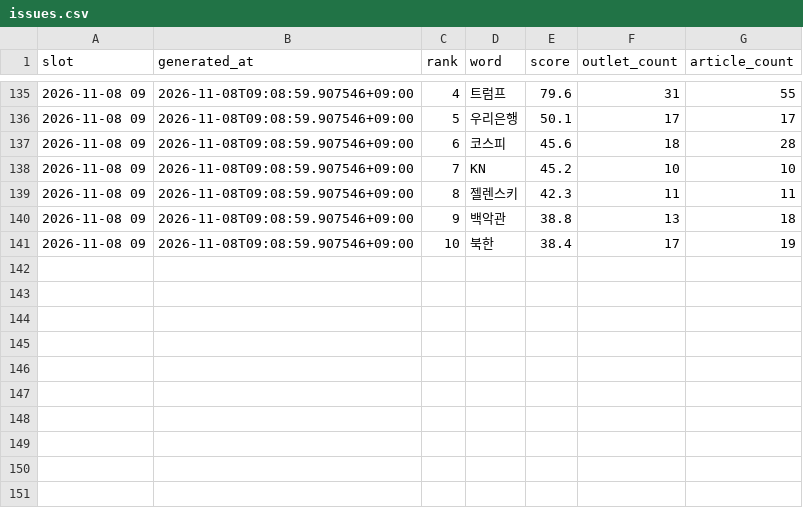
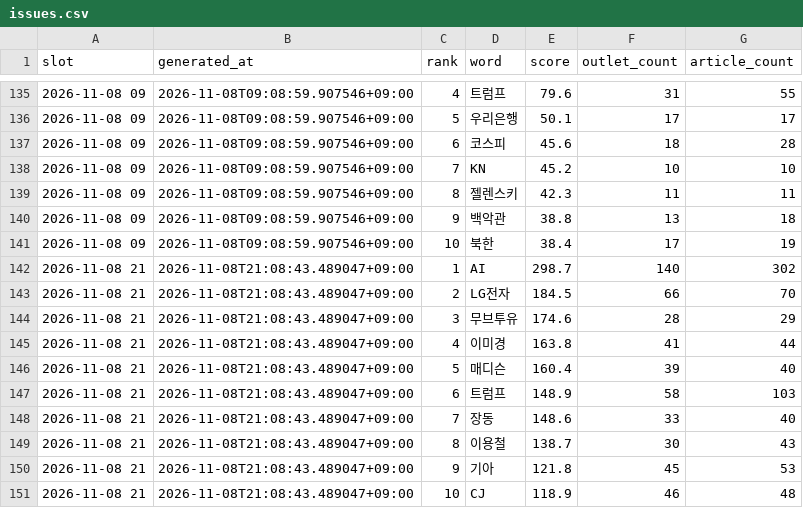
Before and after one commit to kt1024kt-source/vivecoding, a CSV file: history/issues.csv, drawn as a sheet; only a part is shown, gaps mark what is left out.

```diff
--- a/history/issues.csv
+++ b/history/issues.csv
@@ -141 +141,11 @@ slot,generated_at,rank,word,score,outlet_count,article_count
 2026-11-08 09,2026-11-08T09:08:59.907546+09:00,10,북한,38.4,17,19
+2026-11-08 21,2026-11-08T21:08:43.489047+09:00,1,AI,298.7,140,302
+2026-11-08 21,2026-11-08T21:08:43.489047+09:00,2,LG전자,184.5,66,70
+2026-11-08 21,2026-11-08T21:08:43.489047+09:00,3,무브투유,174.6,28,29
+2026-11-08 21,2026-11-08T21:08:43.489047+09:00,4,이미경,163.8,41,44
+2026-11-08 21,2026-11-08T21:08:43.489047+09:00,5,매디슨,160.4,39,40
+2026-11-08 21,2026-11-08T21:08:43.489047+09:00,6,트럼프,148.9,58,103
+2026-11-08 21,2026-11-08T21:08:43.489047+09:00,7,장동,148.6,33,40
+2026-11-08 21,2026-11-08T21:08:43.489047+09:00,8,이용철,138.7,30,43
+2026-11-08 21,2026-11-08T21:08:43.489047+09:00,9,기아,121.8,45,53
+2026-11-08 21,2026-11-08T21:08:43.489047+09:00,10,CJ,118.9,46,48
```
